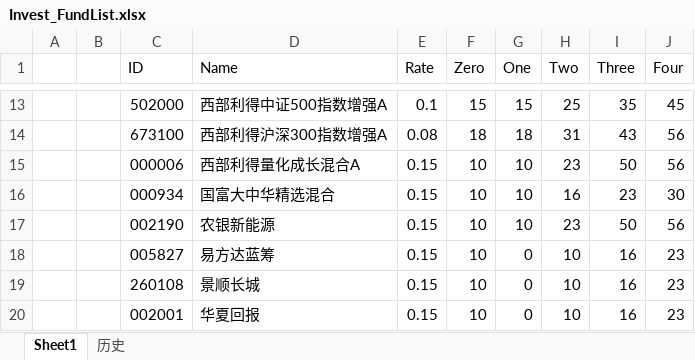
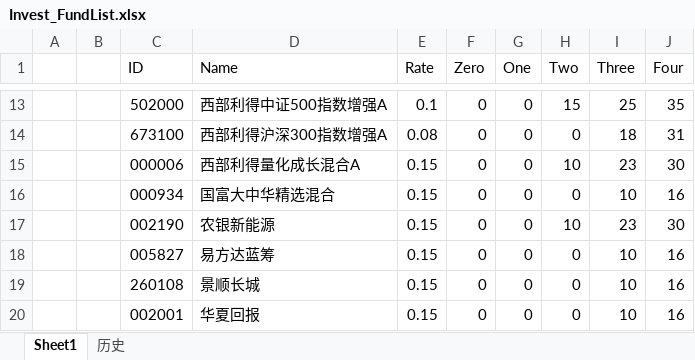
Before and after one commit to Chlorine1816/DailyTools, an Excel workbook: data/Invest_FundList.xlsx, sheet Sheet1, drawn as a sheet; only a part is shown, gaps mark what is left out; values as stored, in another font and other column widths than the file's, no cell formats; the diff covers the shown part only; the diff names each change by its address in the sheet, - before the commit and + after, or states it on an @@ line.

```diff
--- a/data/Invest_FundList.xlsx (sheet Sheet1)
+++ b/data/Invest_FundList.xlsx (sheet Sheet1)
-F13 (Zero): 15
+F13 (Zero): 0
-G13 (One): 15
+G13 (One): 0
-H13 (Two): 25
+H13 (Two): 15
-I13 (Three): 35
+I13 (Three): 25
-J13 (Four): 45
+J13 (Four): 35
-F14 (Zero): 18
+F14 (Zero): 0
-G14 (One): 18
+G14 (One): 0
-H14 (Two): 31
+H14 (Two): 0
-I14 (Three): 43
+I14 (Three): 18
-J14 (Four): 56
+J14 (Four): 31
-F15:F20 (Zero): 10
+F15:F20 (Zero): 0
-G15:G17 (One): 10
+G15:G17 (One): 0
-H15 (Two): 23
+H15 (Two): 10
-I15 (Three): 50
+I15 (Three): 23
-J15 (Four): 56
+J15 (Four): 30
-H16 (Two): 16
+H16 (Two): 0
-I16 (Three): 23
+I16 (Three): 10
-J16 (Four): 30
+J16 (Four): 16
-H17 (Two): 23
+H17 (Two): 10
-I17 (Three): 50
+I17 (Three): 23
-J17 (Four): 56
+J17 (Four): 30
-H18:H20 (Two): 10
+H18:H20 (Two): 0
-I18:I20 (Three): 16
+I18:I20 (Three): 10
-J18:J20 (Four): 23
+J18:J20 (Four): 16
```
Also changed, not shown: 47 edited cells elsewhere in this sheet, cell formats, data/ZFB_FundList.xlsx, 1 other file.
